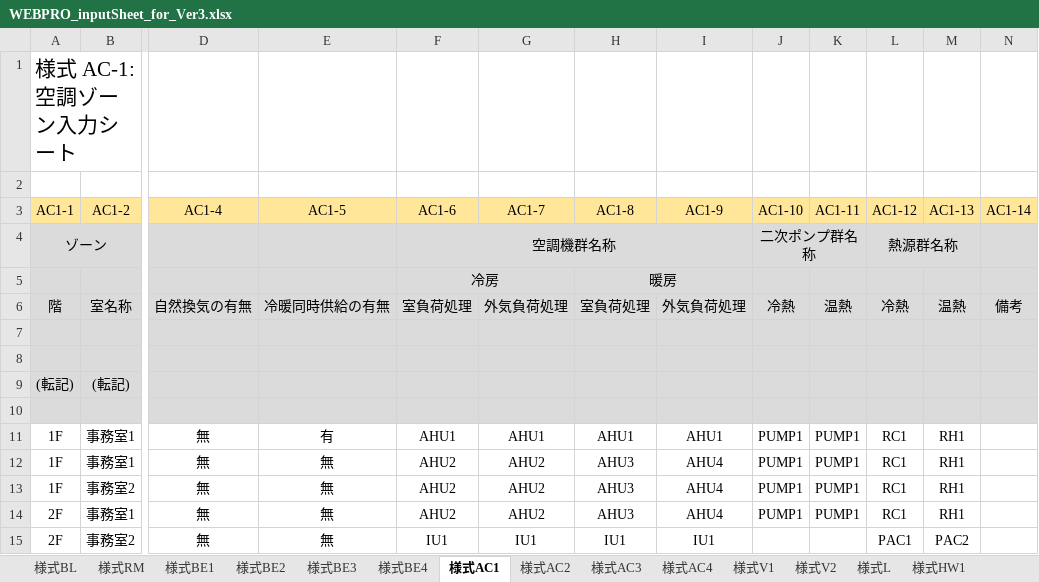
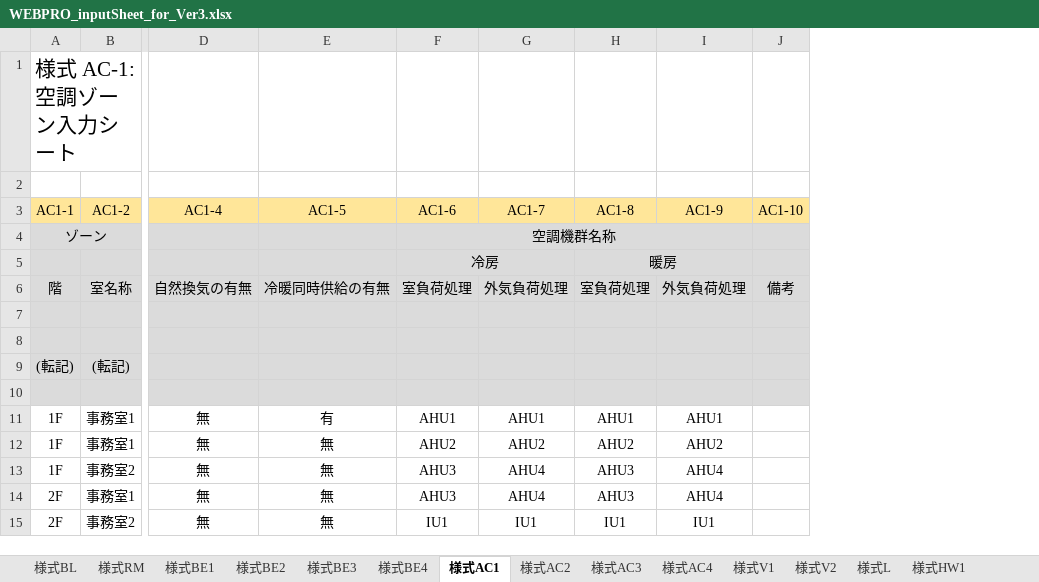
Before and after one commit to MasatoMiyata/builelib, an Excel workbook: sample/WEBPRO_inputSheet_for_Ver3.xlsx, sheet 様式AC1, drawn as a sheet; only a part is shown, gaps mark what is left out; values as stored, in another font and other column widths than the file's, no borders; the diff names each change by its address in the sheet, - before the commit and + after, or states it on an @@ line.

```diff
--- a/sample/WEBPRO_inputSheet_for_Ver3.xlsx (sheet 様式AC1)
+++ b/sample/WEBPRO_inputSheet_for_Ver3.xlsx (sheet 様式AC1)
-column K (AC1-11), rows 6-14: 温熱 |  |  |  |  | PUMP1 | PUMP1 | PUMP1 | PUMP1
-column L (AC1-12), rows 4-15: 熱源群名称 |  | 冷熱 |  |  |  |  | RC1 | RC1 | RC1 | RC1 | PAC1
-column M (AC1-13), rows 6-15: 温熱 |  |  |  |  | RH1 | RH1 | RH1 | RH1 | PAC2
-column N (AC1-14), row 6: 備考
-J4 (AC1-10): 二次ポンプ群名称
+J4 (AC1-10): (empty)
-J4:K4 merged
-J6 (AC1-10): 冷熱
+J6 (AC1-10): 備考
-J11:J14 (AC1-10): PUMP1
+J11:J14 (AC1-10): (empty)
-H12 (AC1-8): AHU3
+H12 (AC1-8): AHU2
-I12 (AC1-9): AHU4
+I12 (AC1-9): AHU2
-F13:F14 (AC1-6): AHU2
+F13:F14 (AC1-6): AHU3
-G13:G14 (AC1-7): AHU2
+G13:G14 (AC1-7): AHU4
```
Also changed, not shown: sheet 様式AC4, sheet 様式EV, sheet 様式BE1, sheet 様式AC2, 2 other files.
